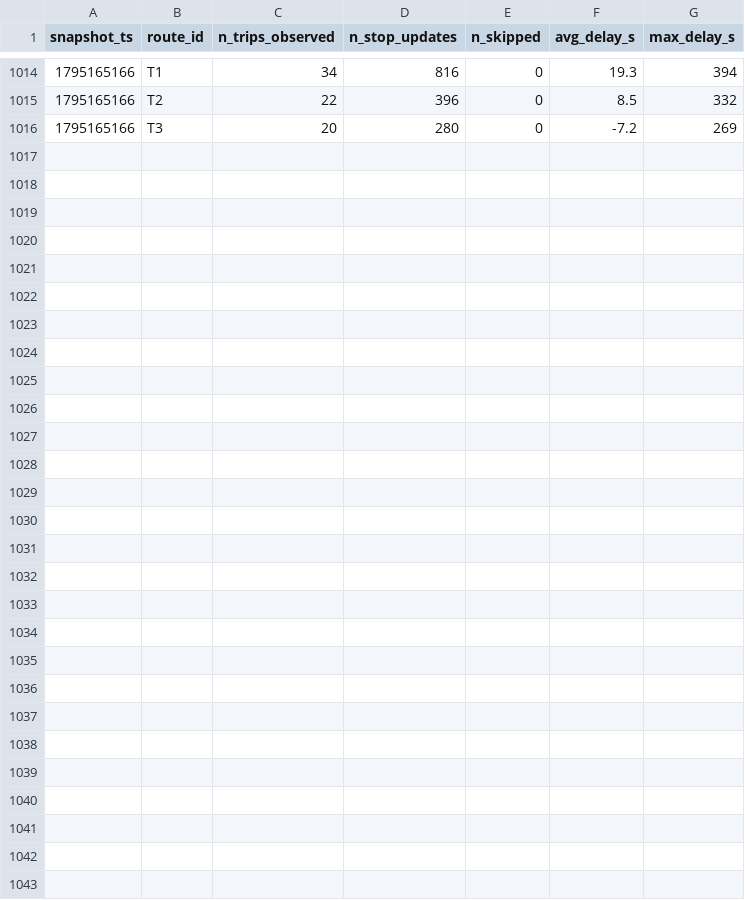
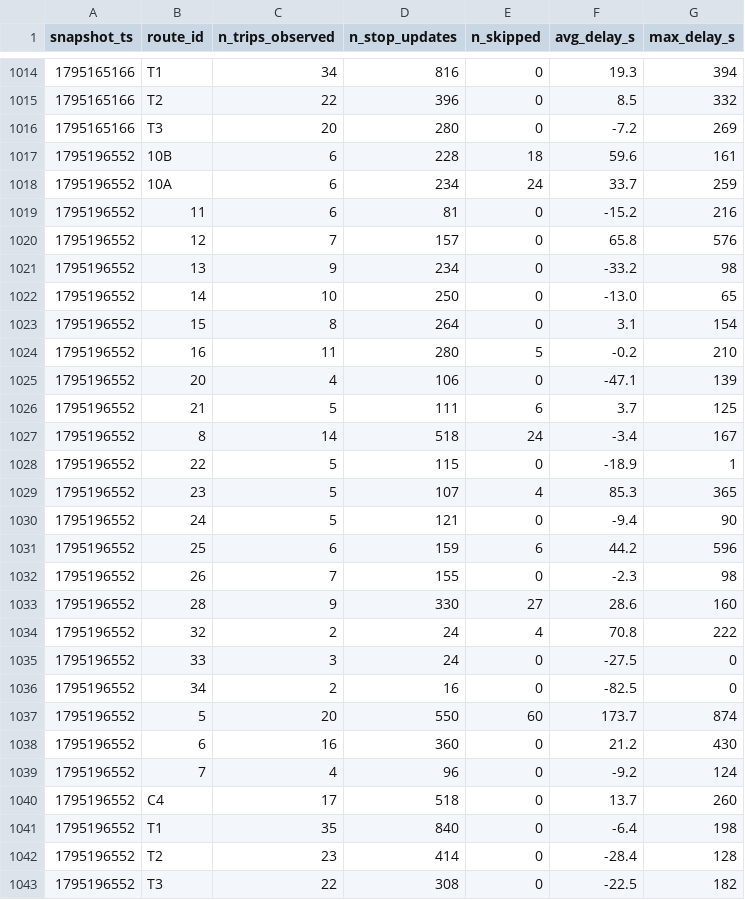
Before and after one commit to joel-tchinda-business-intelligence/smart-mobility-lemans, a CSV file: data/history/route_delays_2026-11.csv, drawn as a sheet; only a part is shown, gaps mark what is left out.

```diff
--- a/data/history/route_delays_2026-11.csv
+++ b/data/history/route_delays_2026-11.csv
@@ -1016 +1016,28 @@ snapshot_ts,route_id,n_trips_observed,n_stop_updates,n_skipped,avg_delay_s,max_d
 1795165166,T3,20,280,0,-7.2,269
+1795196552,10B,6,228,18,59.6,161
+1795196552,10A,6,234,24,33.7,259
+1795196552,11,6,81,0,-15.2,216
+1795196552,12,7,157,0,65.8,576
+1795196552,13,9,234,0,-33.2,98
+1795196552,14,10,250,0,-13.0,65
+1795196552,15,8,264,0,3.1,154
+1795196552,16,11,280,5,-0.2,210
+1795196552,20,4,106,0,-47.1,139
+1795196552,21,5,111,6,3.7,125
+1795196552,8,14,518,24,-3.4,167
+1795196552,22,5,115,0,-18.9,1
+1795196552,23,5,107,4,85.3,365
+1795196552,24,5,121,0,-9.4,90
+1795196552,25,6,159,6,44.2,596
+1795196552,26,7,155,0,-2.3,98
+1795196552,28,9,330,27,28.6,160
+1795196552,32,2,24,4,70.8,222
+1795196552,33,3,24,0,-27.5,0
+1795196552,34,2,16,0,-82.5,0
+1795196552,5,20,550,60,173.7,874
+1795196552,6,16,360,0,21.2,430
+1795196552,7,4,96,0,-9.2,124
+1795196552,C4,17,518,0,13.7,260
+1795196552,T1,35,840,0,-6.4,198
+1795196552,T2,23,414,0,-28.4,128
+1795196552,T3,22,308,0,-22.5,182
```
Also changed, not shown: 1 other file.
